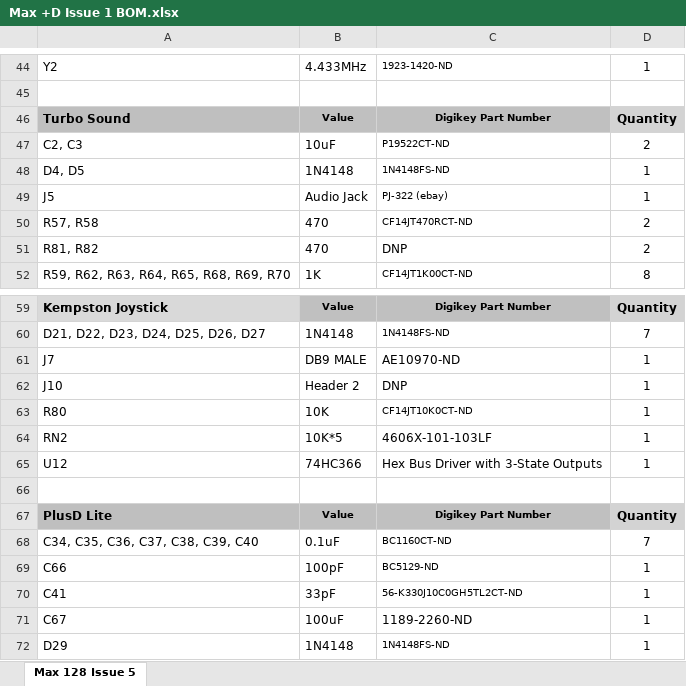
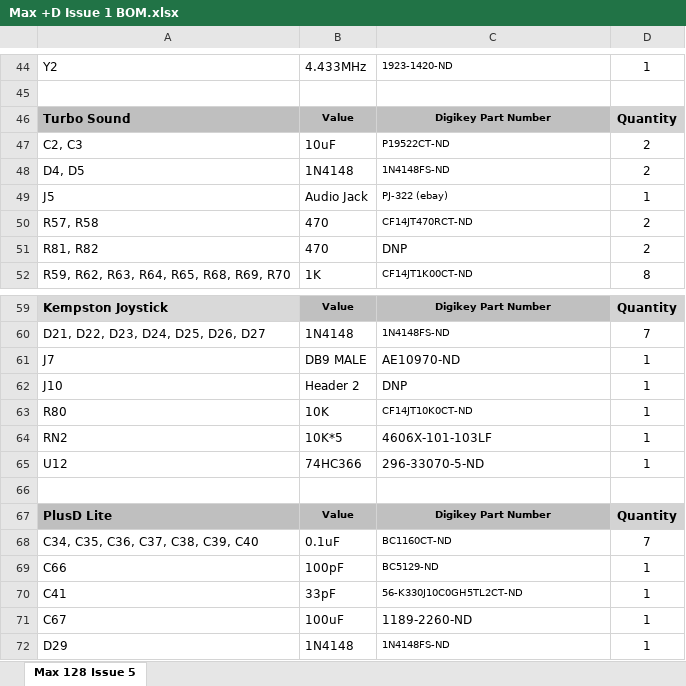
Before and after one commit to DonSuperfo/ZX-Max-PlusD, an Excel workbook: Max +D Issue 1 BOM.xlsx, sheet Max 128 Issue 5, drawn as a sheet; only a part is shown, gaps mark what is left out; values as stored, in another font and other column widths than the file's, no borders; the diff names each change by its address in the sheet, - before the commit and + after, or states it on an @@ line.

```diff
--- a/Max +D Issue 1 BOM.xlsx (sheet Max 128 Issue 5)
+++ b/Max +D Issue 1 BOM.xlsx (sheet Max 128 Issue 5)
-D48: 1
+D48: 2
-C65: Hex Bus Driver with 3-State Outputs
+C65: 296-33070-5-ND
```
Also changed, not shown: 1 other file.
